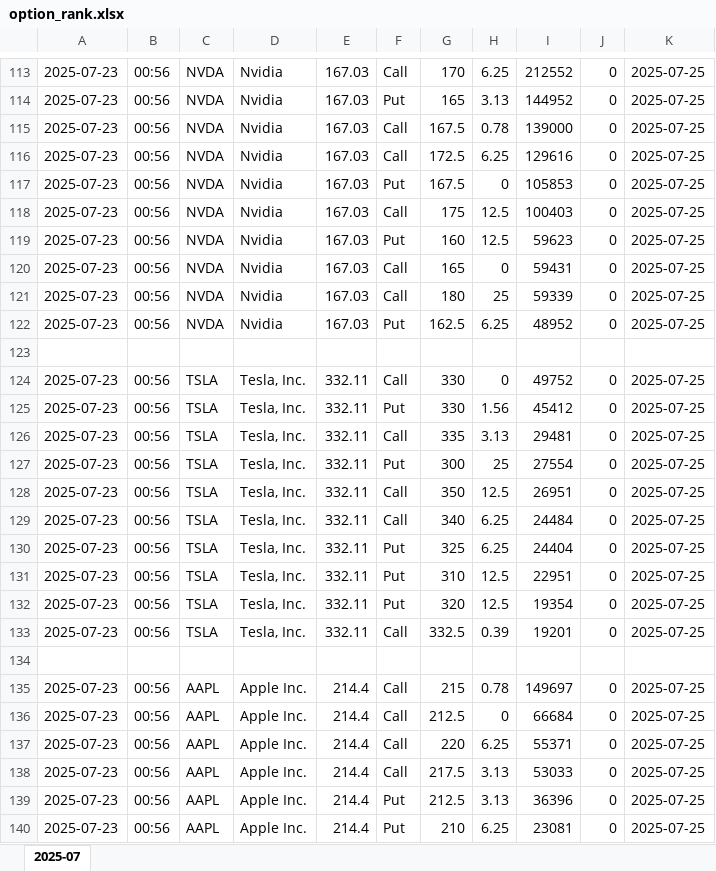
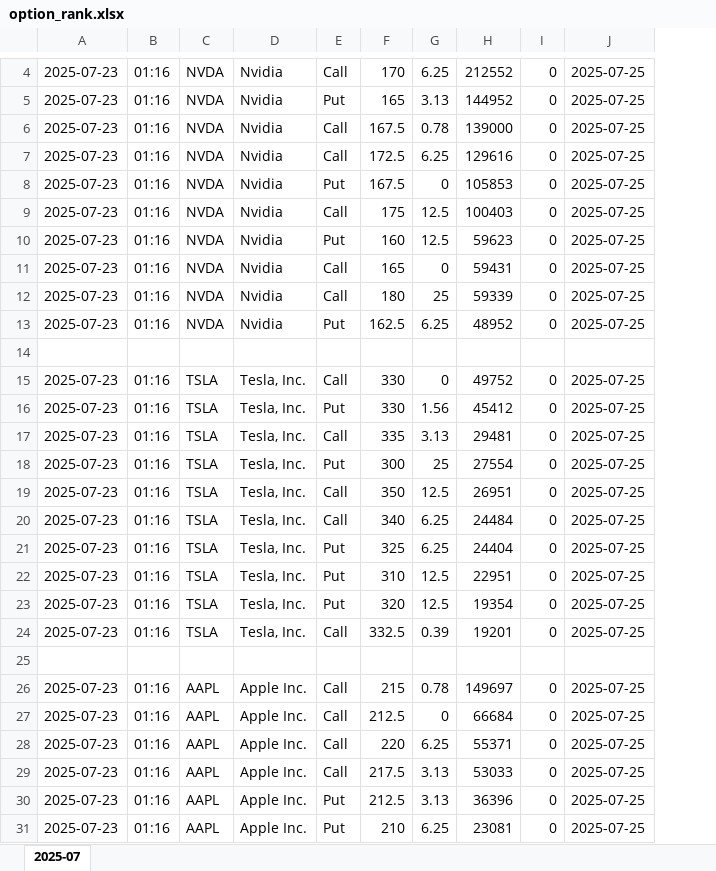
Before and after one commit to andyquan366/daily-options-scan, an Excel workbook: option_rank.xlsx, sheet 2025-07, drawn as a sheet; only a part is shown, gaps mark what is left out; values as stored, in another font and other column widths than the file's, no borders; removed rows and columns are numbered as before the commit, all else as after; the diff covers the shown part only; the diff names each change by its address in the sheet, - before the commit and + after, or states it on an @@ line.

Commit message:
sync on Wed 07/23/2025  1:19:33.83

```diff
--- a/option_rank.xlsx (sheet 2025-07)
+++ b/option_rank.xlsx (sheet 2025-07)
-column E, rows 113-140: 167.03 | 167.03 | 167.03 | 167.03 | 167.03 | 167.03 | 167.03 | 167.03 | 167.03 | 167.03 |  | 332.11 | 332.11 | 332.11 | 332.11 | 332.11 | 332.11 | 332.11 | 332.11 | 332.11 | 332.11 |  | 214.4 | 214.4 | 214.4 | 214.4 | 214.4 | 214.4
-B4:B13: 00:56
+B4:B13: 01:16
-B15:B24: 00:56
+B15:B24: 01:16
-B26:B31: 00:56
+B26:B31: 01:16
```
Also changed, not shown: 109 removed rows, 1 moved row and 74 edited cells elsewhere in this sheet.
